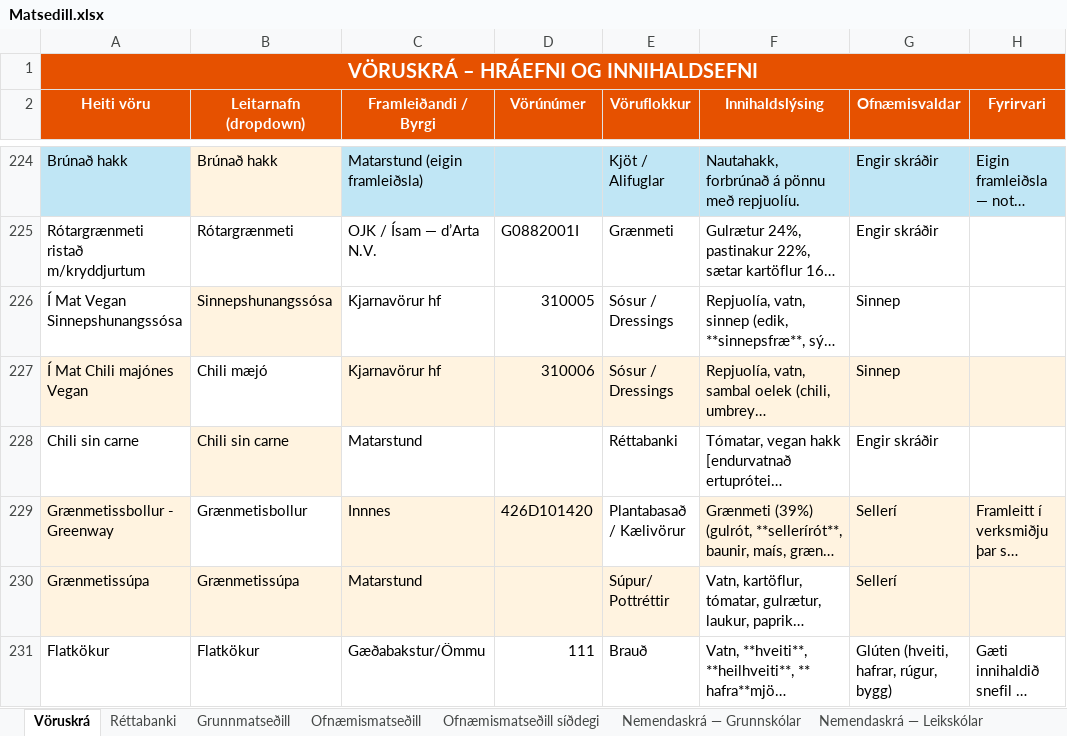
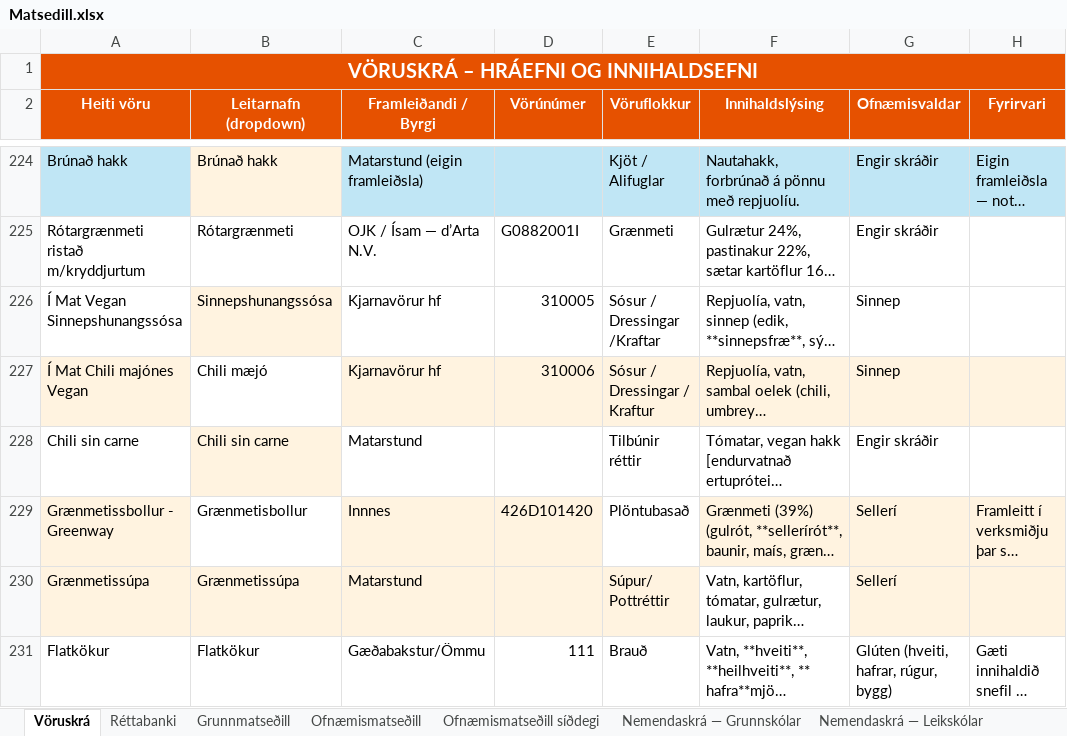
Before and after one commit to JohnBond87/matarstund, an Excel workbook: Matsedill.xlsx, sheet Vöruskrá, drawn as a sheet; only a part is shown, gaps mark what is left out; long unchanged cells end in …; values as stored, in another font and other column widths than the file's, no borders; the diff names each change by its address in the sheet, - before the commit and + after, or states it on an @@ line.

Commit message:
Uppfærsla matseðils

```diff
--- a/Matsedill.xlsx (sheet Vöruskrá)
+++ b/Matsedill.xlsx (sheet Vöruskrá)
-E226 (Vöruflokkur): Sósur / Dressings
+E226 (Vöruflokkur): Sósur / Dressingar /Kraftar
-E227 (Vöruflokkur): Sósur / Dressings
+E227 (Vöruflokkur): Sósur / Dressingar / Kraftur
-E228 (Vöruflokkur): Réttabanki
+E228 (Vöruflokkur): Tilbúnir réttir
-E229 (Vöruflokkur): Plantabasað / Kælivörur
+E229 (Vöruflokkur): Plöntubasað
```
